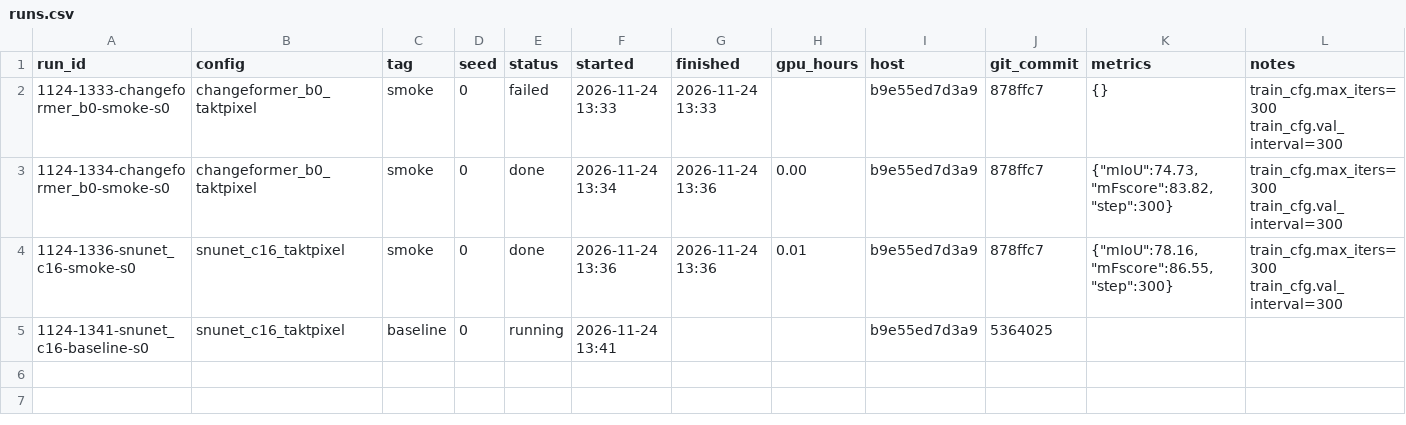
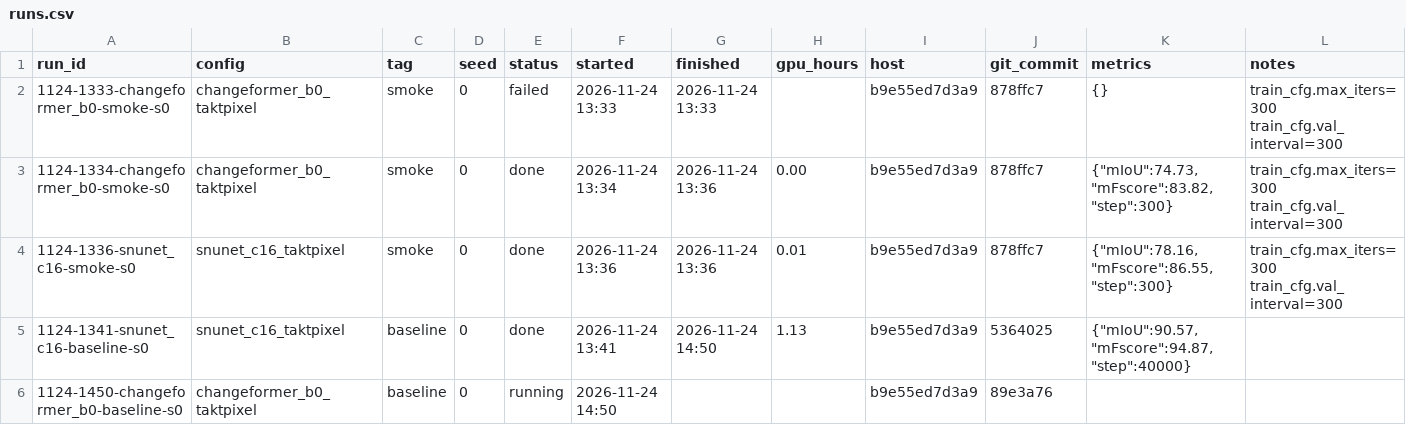
Before and after one commit to danh-tc/printing-defect-cd, a CSV file: results/runs.csv, drawn as a sheet.

```diff
--- a/results/runs.csv
+++ b/results/runs.csv
@@ -4,2 +4,3 @@ run_id,config,tag,seed,status,started,finished,gpu_hours,host,git_commit,metrics
 1124-1336-snunet_c16-smoke-s0,snunet_c16_taktpixel,smoke,0,done,2026-11-24 13:36,2026-11-24 13:36,0.01,b9e55ed7d3a9,878ffc7,"{""mIoU"":78.16,""mFscore"":86.55,""step"":300}",train_cfg.max_iters=300 train_cfg.val_interval=300
-1124-1341-snunet_c16-baseline-s0,snunet_c16_taktpixel,baseline,0,running,2026-11-24 13:41,,,b9e55ed7d3a9,5364025,,
+1124-1341-snunet_c16-baseline-s0,snunet_c16_taktpixel,baseline,0,done,2026-11-24 13:41,2026-11-24 14:50,1.13,b9e55ed7d3a9,5364025,"{""mIoU"":90.57,""mFscore"":94.87,""step"":40000}",
+1124-1450-changeformer_b0-baseline-s0,changeformer_b0_taktpixel,baseline,0,running,2026-11-24 14:50,,,b9e55ed7d3a9,89e3a76,,
```
Also changed, not shown: 7 other files.
